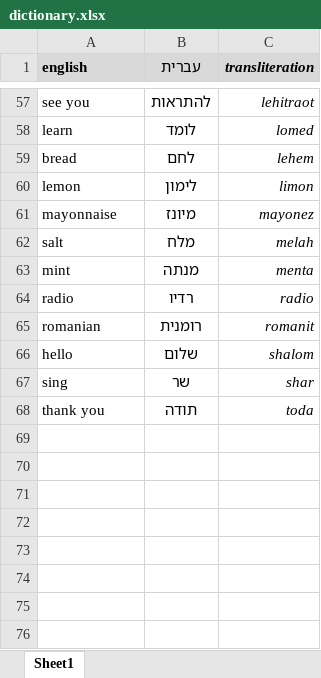
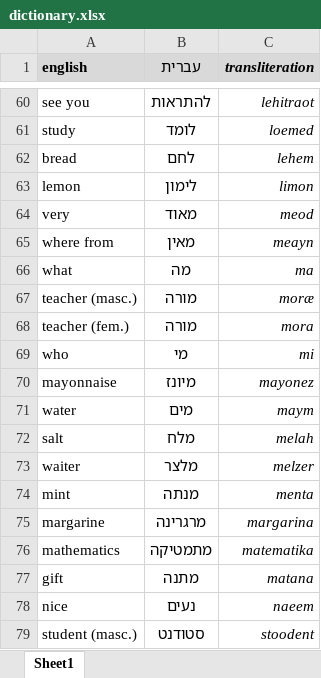
Before and after one commit to IlyaKuprov/Spinach, an Excel workbook: etc/hebrew/dictionary.xlsx, sheet Sheet1, drawn as a sheet; only a part is shown, gaps mark what is left out; the shorter side is filled out with more unchanged rows; values as stored, in another font and other column widths than the file's, no borders; addresses are those after the commit; the diff covers the shown part only; the diff names each change by its address in the sheet, - before the commit and + after, or states it on an @@ line.

Commit message:
dictionary update

```diff
--- a/etc/hebrew/dictionary.xlsx (sheet Sheet1)
+++ b/etc/hebrew/dictionary.xlsx (sheet Sheet1)
-A61 (english): learn
+A61 (english): study
-C61 (transliteration): lomed
+C61 (transliteration): loemed
+row 64: very | מאוד | meod
@@ row 22 moved to row 65: where from @@
@@ row 9 moved to row 66: what @@
+row 67: teacher (masc.) | מורה | moræ
@@ row 33 moved to row 68: teacher (fem.) @@
@@ row 10 moved to row 69: who @@
@@ row 11 moved to row 71: water @@
+row 73: waiter | מלצר | melzer
@@ row 23 moved to row 75: margarine @@
+row 76: mathematics | מתמטיקה | matematika
@@ row 12 moved to row 77: gift @@
+row 78: nice | נעים | naeem
+row 79: student (masc.) | סטודנט | stoodent
```
Also changed, not shown: 71 added rows, 3 removed rows and 27 moved rows elsewhere in this sheet, 1 other file.
